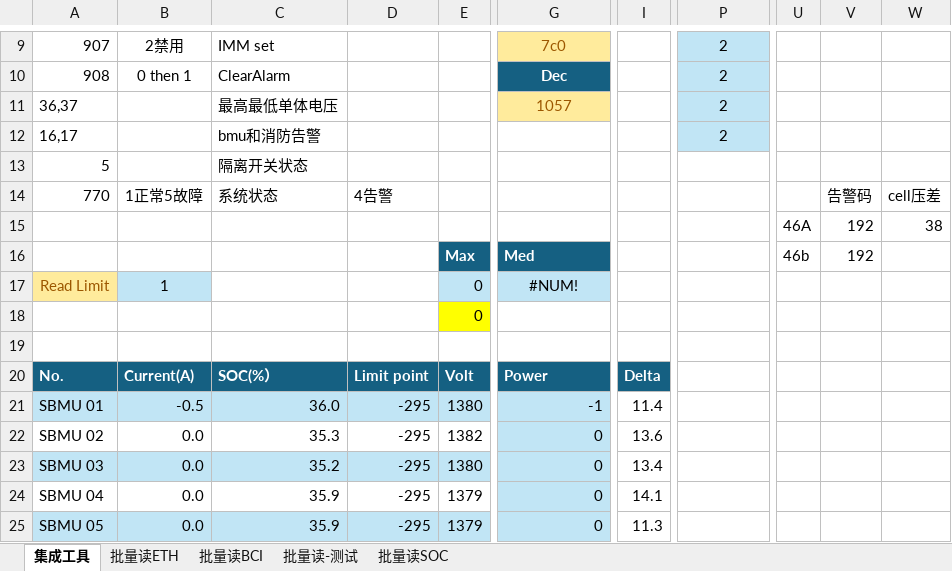
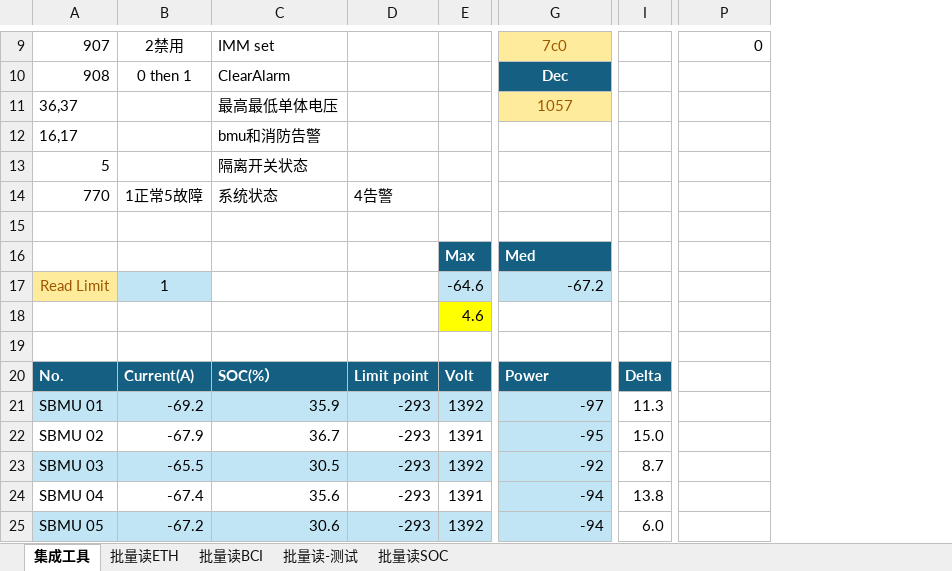
Before and after one commit to AlbertWang2018/tools, an Excel workbook: HotCommissionTool/ControlByETH-KBESS2.xlsm, sheet 集成工具, drawn as a sheet; only a part is shown, gaps mark what is left out; values as stored, in another font and other column widths than the file's, no borders; charts and pictures and conditional formats not drawn; removed rows and columns are numbered as before the commit, all else as after; rows hold the shown columns only; the diff covers the shown part only; the diff names each change by its address in the sheet, - before the commit and + after, or states it on an @@ line.

```diff
--- a/HotCommissionTool/ControlByETH-KBESS2.xlsm (sheet 集成工具)
+++ b/HotCommissionTool/ControlByETH-KBESS2.xlsm (sheet 集成工具)
-column D, rows 14-25: 4告警 |  |  |  |  |  | Limit point | -295 | -295 | -295 | -295 | -295
-column E, rows 16-25: Max | 0 | 0 |  | Volt | 1380 | 1382 | 1380 | 1379 | 1379
+column D, rows 14-25: 4告警 |  |  |  |  |  | Limit point | -293 | -293 | -293 | -293 | -293
+column E, rows 16-25: Max | -64.6 | 4.6 |  | Volt | 1392 | 1391 | 1392 | 1391 | 1392
-column I, rows 20-25: Delta | 11.4 | 13.6 | 13.4 | 14.1 | 11.3
+column I, rows 20-25: Delta | 11.3 | 15.0 | 8.7 | 13.8 | 6.0
-column U, rows 15-16: 46A | 46b
-column V, rows 14-16: 告警码 | 192 | 192
-column W, rows 14-15: cell压差 | 38
-P9: 2
+P9: 0
-P9:P12 fill: #C1E5F5
+P9:P12 fill: none
-P9 alignment: center
+P9 alignment: right
-P10:P12: 2
+P10:P12: (empty)
-row 15:  |  |  |  |  |  |  |  | 46A | 192 | 38
+row 15: (empty)
-G17: #NUM!
+G17: -67.2
-G17 alignment: center
+G17 alignment: right
-B21: -0.5
+B21: -69.2
-C21: 36.0
+C21: 35.9
-G21: -1
+G21: -97
-B22: 0.0
+B22: -67.9
-C22: 35.3
+C22: 36.7
-G22: 0
+G22: -95
-B23: 0.0
+B23: -65.5
-C23: 35.2
+C23: 30.5
-G23: 0
+G23: -92
-B24: 0.0
+B24: -67.4
-C24: 35.9
+C24: 35.6
-G24:G25: 0
+G24:G25: -94
-B25: 0.0
+B25: -67.2
-C25: 35.9
+C25: 30.6
```
Also changed, not shown: 6 added columns, 4 removed columns, 83 edited cells and cell formats elsewhere in this sheet, sheet 批量读SOC, sheet 批量读ETH, charts or pictures.
